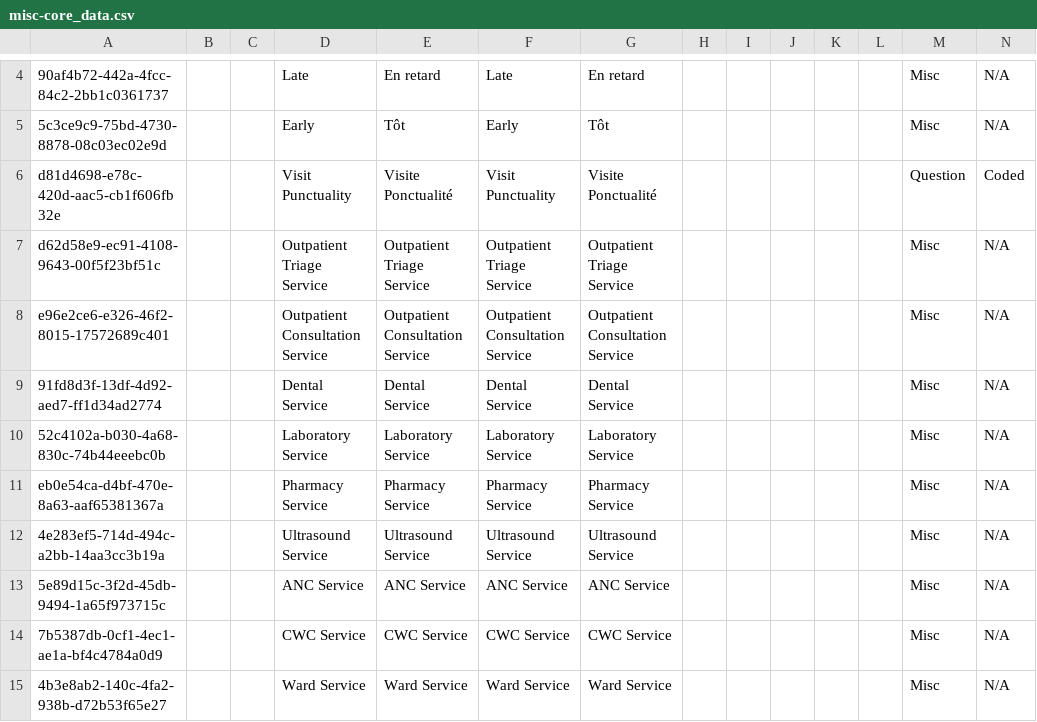
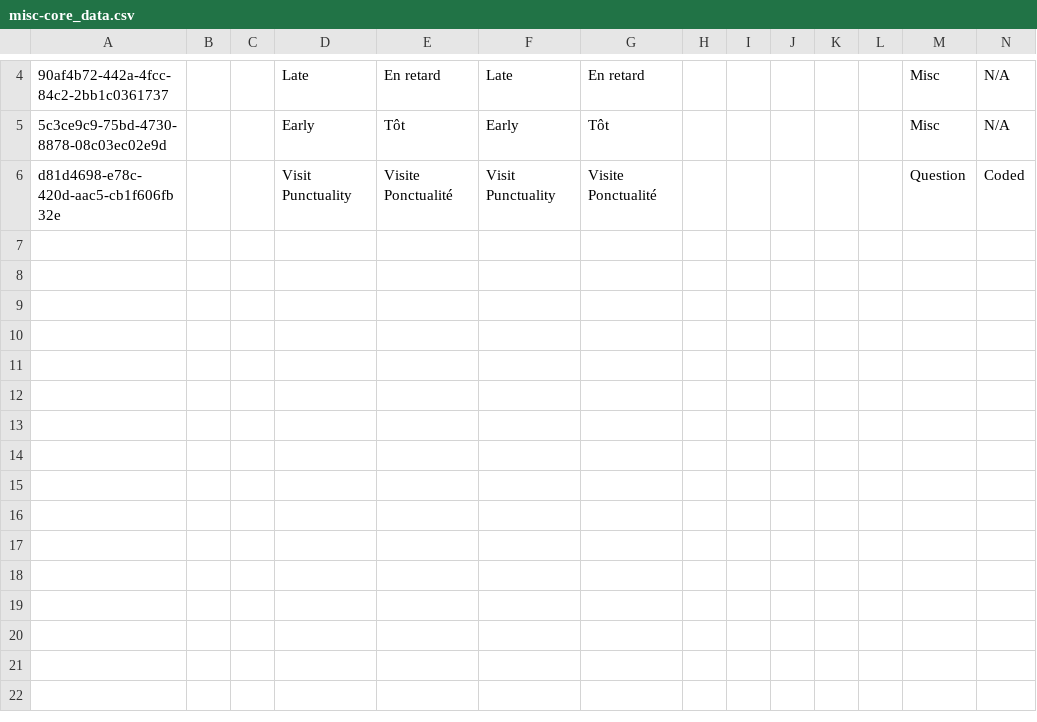
Before and after one commit to YnetSolution/SouthSudanEMR, a CSV file: distro/configuration/concepts/misc-core_data.csv, drawn as a sheet; only a part is shown, gaps mark what is left out; rows hold the shown columns only; the diff names each change by its address in the sheet, - before the commit and + after, or states it on an @@ line.

Commit message:
refactor: remove deprecated service concepts from misc-core_data.csv

```diff
--- a/distro/configuration/concepts/misc-core_data.csv
+++ b/distro/configuration/concepts/misc-core_data.csv
-row 7: d62d58e9-ec91-4108-9643-00f5f23bf51c |  |  | Outpatient Triage Service | Outpatient Triage Service | Outpatient Triage Service | Outpatient Triage Service |  |  |  |  |  | Misc | N/A
-row 8: e96e2ce6-e326-46f2-8015-17572689c401 |  |  | Outpatient Consultation Service | Outpatient Consultation Service | Outpatient Consultation Service | Outpatient Consultation Service |  |  |  |  |  | Misc | N/A
-row 9: 91fd8d3f-13df-4d92-aed7-ff1d34ad2774 |  |  | Dental Service | Dental Service | Dental Service | Dental Service |  |  |  |  |  | Misc | N/A
-row 10: 52c4102a-b030-4a68-830c-74b44eeebc0b |  |  | Laboratory Service | Laboratory Service | Laboratory Service | Laboratory Service |  |  |  |  |  | Misc | N/A
-row 11: eb0e54ca-d4bf-470e-8a63-aaf65381367a |  |  | Pharmacy Service | Pharmacy Service | Pharmacy Service | Pharmacy Service |  |  |  |  |  | Misc | N/A
-row 12: 4e283ef5-714d-494c-a2bb-14aa3cc3b19a |  |  | Ultrasound Service | Ultrasound Service | Ultrasound Service | Ultrasound Service |  |  |  |  |  | Misc | N/A
-row 13: 5e89d15c-3f2d-45db-9494-1a65f973715c |  |  | ANC Service | ANC Service | ANC Service | ANC Service |  |  |  |  |  | Misc | N/A
-row 14: 7b5387db-0cf1-4ec1-ae1a-bf4c4784a0d9 |  |  | CWC Service | CWC Service | CWC Service | CWC Service |  |  |  |  |  | Misc | N/A
-row 15: 4b3e8ab2-140c-4fa2-938b-d72b53f65e27 |  |  | Ward Service | Ward Service | Ward Service | Ward Service |  |  |  |  |  | Misc | N/A
```
